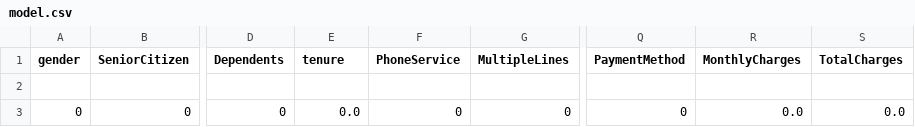
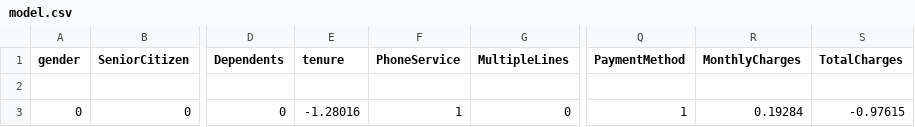
Before and after one commit to NourAyman10/ServiceCancellationPredictor, a CSV file: model.csv, drawn as a sheet; only a part is shown, gaps mark what is left out; the diff names each change by its address in the sheet, - before the commit and + after, or states it on an @@ line.

```diff
--- a/model.csv
+++ b/model.csv
-E3 (tenure): 0.0
+E3 (tenure): -1.28016
-F3 (PhoneService): 0
+F3 (PhoneService): 1
-Q3 (PaymentMethod): 0
+Q3 (PaymentMethod): 1
-R3 (MonthlyCharges): 0.0
+R3 (MonthlyCharges): 0.19284
-S3 (TotalCharges): 0.0
+S3 (TotalCharges): -0.97615
```
Also changed, not shown: 4 other files.
